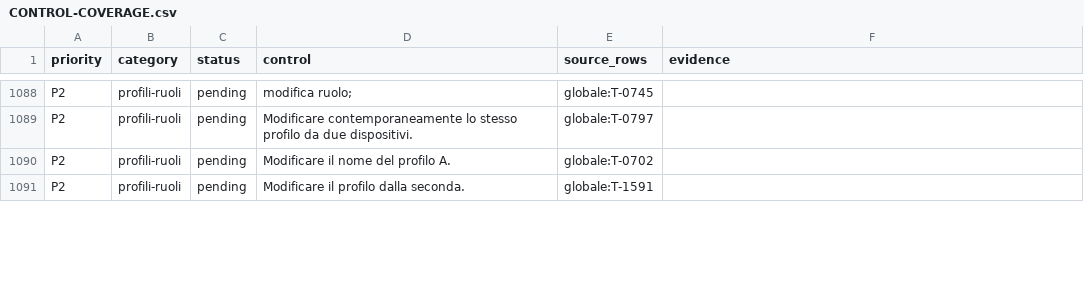
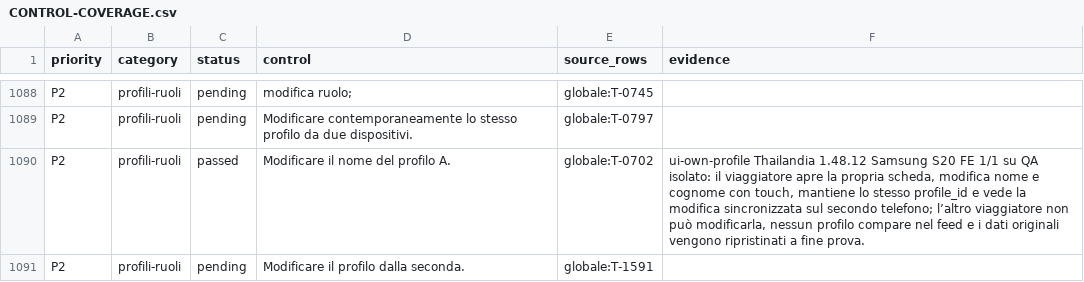
Before and after one commit to andreacivi80/viaggio-in-india, a CSV file: docs/CONTROL-COVERAGE.csv, drawn as a sheet; only a part is shown, gaps mark what is left out; the diff covers the shown part only.

Commit message:
Verify personal profile ownership and synchronization

```diff
--- a/docs/CONTROL-COVERAGE.csv
+++ b/docs/CONTROL-COVERAGE.csv
@@ -1089,3 +1089,3 @@ P2,profili-ruoli,pending,modifica ruolo;,globale:T-0745,
 P2,profili-ruoli,pending,Modificare contemporaneamente lo stesso profilo da due dispositivi.,globale:T-0797,
-P2,profili-ruoli,pending,Modificare il nome del profilo A.,globale:T-0702,
+P2,profili-ruoli,passed,Modificare il nome del profilo A.,globale:T-0702,"ui-own-profile Thailandia 1.48.12 Samsung S20 FE 1/1 su QA isolato: il viaggiatore apre la propria scheda, modifica nome e cognome con touch, mantiene lo stesso profile_id e vede la modifica sincronizzata sul secondo telefono; l’altro viaggiatore non può modificarla, nessun profilo compare nel feed e i dati originali vengono ripristinati a fine prova."
 P2,profili-ruoli,pending,Modificare il profilo dalla seconda.,globale:T-1591,
```
Also changed, not shown: 20 edited cells elsewhere in this file, docs/CRITICAL-CONTROLS-1.41.1.csv, 5 other files.
